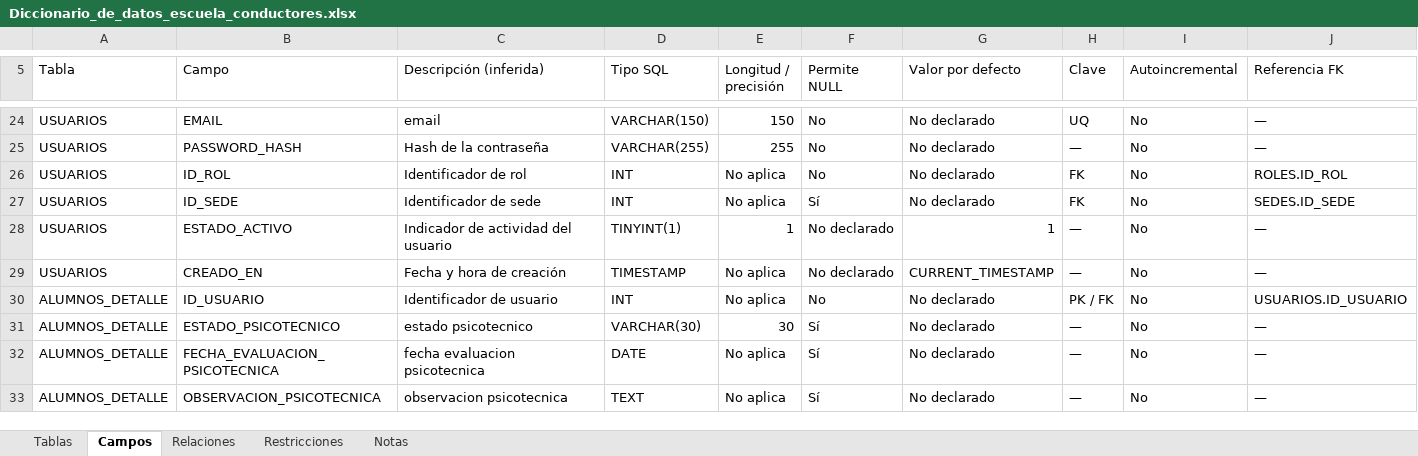
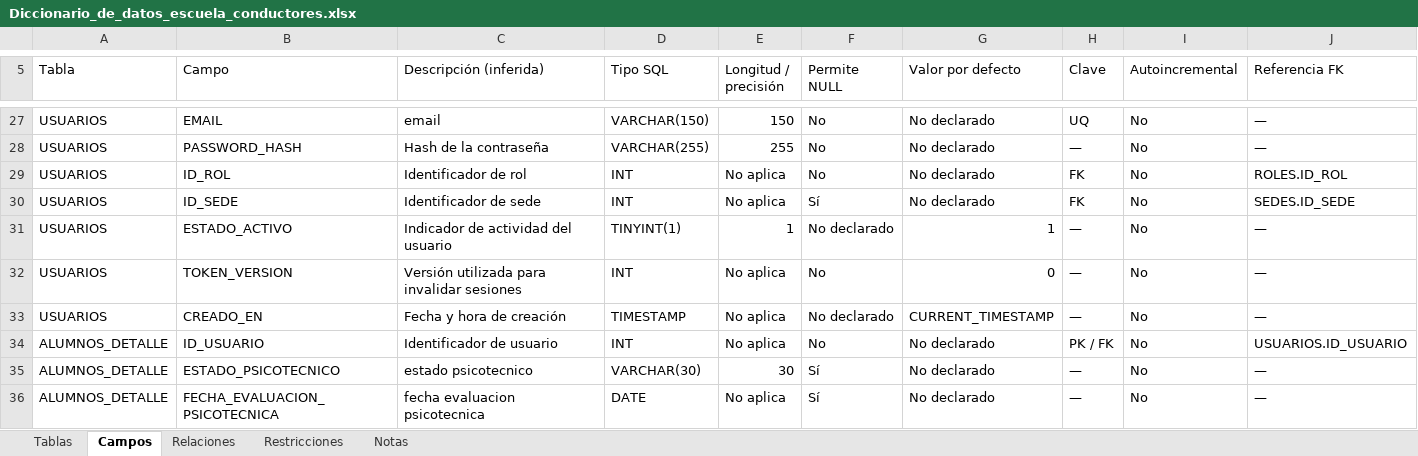
Before and after one commit to Gavoo0/capstone, an Excel workbook: Fase 2/Evidencias Grupales/Diccionario_de_datos_escuela_conductores.xlsx, sheet Campos, drawn as a sheet; only a part is shown, gaps mark what is left out; the shorter side is filled out with more unchanged rows; values as stored, in another font and other column widths than the file's, no cell formats; table styles not drawn; the diff covers the shown part only; the diff names each change by its address in the sheet, - before the commit and + after, or states it on an @@ line.

```diff
--- a/Fase 2/Evidencias Grupales/Diccionario_de_datos_escuela_conductores.xlsx (sheet Campos)
+++ b/Fase 2/Evidencias Grupales/Diccionario_de_datos_escuela_conductores.xlsx (sheet Campos)
+row 32: USUARIOS | TOKEN_VERSION | Versión utilizada para invalidar sesiones | INT | No aplica | No | 0 | — | No | —
```
Also changed, not shown: 21 added rows elsewhere in this sheet, sheet Restricciones, sheet Relaciones, sheet Tablas, sheet Notas, cell formats, 2 other files.
